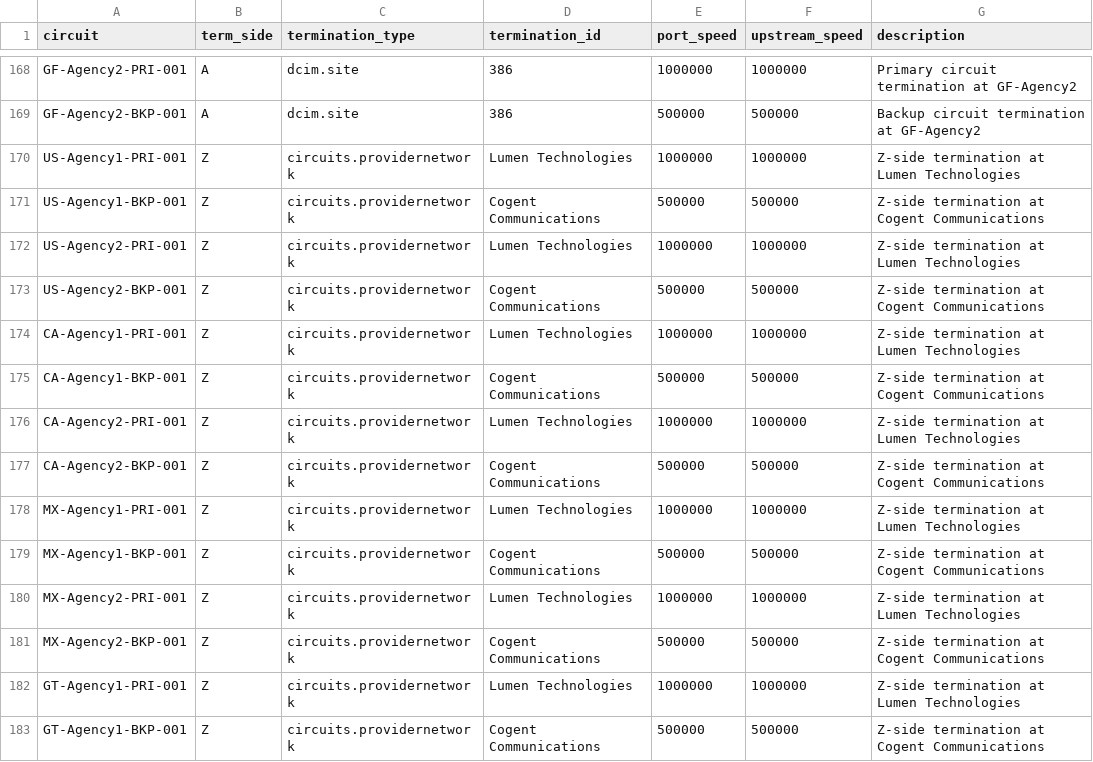
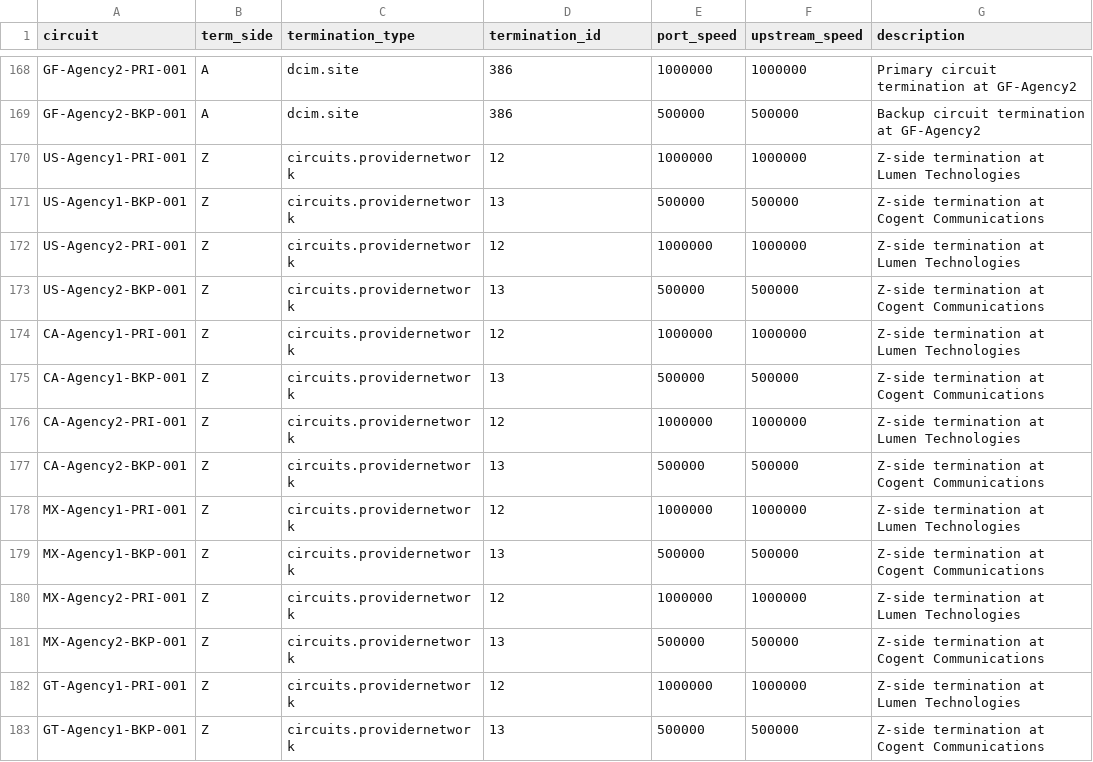
Before and after one commit to rlamini/awx_netbox_git, a CSV file: lab/netbox_circuits_terminations_amer.csv, drawn as a sheet; only a part is shown, gaps mark what is left out; the diff covers the shown part only.

```diff
--- a/lab/netbox_circuits_terminations_amer.csv
+++ b/lab/netbox_circuits_terminations_amer.csv
@@ -169,15 +169,15 @@ GF-Agency2-PRI-001,A,dcim.site,386,1000000,1000000,Primary circuit termination a
 GF-Agency2-BKP-001,A,dcim.site,386,500000,500000,Backup circuit termination at GF-Agency2
-US-Agency1-PRI-001,Z,circuits.providernetwork,Lumen Technologies,1000000,1000000,Z-side termination at Lumen Technologies
-US-Agency1-BKP-001,Z,circuits.providernetwork,Cogent Communications,500000,500000,Z-side termination at Cogent Communications
-US-Agency2-PRI-001,Z,circuits.providernetwork,Lumen Technologies,1000000,1000000,Z-side termination at Lumen Technologies
-US-Agency2-BKP-001,Z,circuits.providernetwork,Cogent Communications,500000,500000,Z-side termination at Cogent Communications
-CA-Agency1-PRI-001,Z,circuits.providernetwork,Lumen Technologies,1000000,1000000,Z-side termination at Lumen Technologies
-CA-Agency1-BKP-001,Z,circuits.providernetwork,Cogent Communications,500000,500000,Z-side termination at Cogent Communications
-CA-Agency2-PRI-001,Z,circuits.providernetwork,Lumen Technologies,1000000,1000000,Z-side termination at Lumen Technologies
-CA-Agency2-BKP-001,Z,circuits.providernetwork,Cogent Communications,500000,500000,Z-side termination at Cogent Communications
-MX-Agency1-PRI-001,Z,circuits.providernetwork,Lumen Technologies,1000000,1000000,Z-side termination at Lumen Technologies
-MX-Agency1-BKP-001,Z,circuits.providernetwork,Cogent Communications,500000,500000,Z-side termination at Cogent Communications
-MX-Agency2-PRI-001,Z,circuits.providernetwork,Lumen Technologies,1000000,1000000,Z-side termination at Lumen Technologies
-MX-Agency2-BKP-001,Z,circuits.providernetwork,Cogent Communications,500000,500000,Z-side termination at Cogent Communications
-GT-Agency1-PRI-001,Z,circuits.providernetwork,Lumen Technologies,1000000,1000000,Z-side termination at Lumen Technologies
-GT-Agency1-BKP-001,Z,circuits.providernetwork,Cogent Communications,500000,500000,Z-side termination at Cogent Communications
+US-Agency1-PRI-001,Z,circuits.providernetwork,12,1000000,1000000,Z-side termination at Lumen Technologies
+US-Agency1-BKP-001,Z,circuits.providernetwork,13,500000,500000,Z-side termination at Cogent Communications
+US-Agency2-PRI-001,Z,circuits.providernetwork,12,1000000,1000000,Z-side termination at Lumen Technologies
+US-Agency2-BKP-001,Z,circuits.providernetwork,13,500000,500000,Z-side termination at Cogent Communications
+CA-Agency1-PRI-001,Z,circuits.providernetwork,12,1000000,1000000,Z-side termination at Lumen Technologies
+CA-Agency1-BKP-001,Z,circuits.providernetwork,13,500000,500000,Z-side termination at Cogent Communications
+CA-Agency2-PRI-001,Z,circuits.providernetwork,12,1000000,1000000,Z-side termination at Lumen Technologies
+CA-Agency2-BKP-001,Z,circuits.providernetwork,13,500000,500000,Z-side termination at Cogent Communications
+MX-Agency1-PRI-001,Z,circuits.providernetwork,12,1000000,1000000,Z-side termination at Lumen Technologies
+MX-Agency1-BKP-001,Z,circuits.providernetwork,13,500000,500000,Z-side termination at Cogent Communications
+MX-Agency2-PRI-001,Z,circuits.providernetwork,12,1000000,1000000,Z-side termination at Lumen Technologies
+MX-Agency2-BKP-001,Z,circuits.providernetwork,13,500000,500000,Z-side termination at Cogent Communications
+GT-Agency1-PRI-001,Z,circuits.providernetwork,12,1000000,1000000,Z-side termination at Lumen Technologies
+GT-Agency1-BKP-001,Z,circuits.providernetwork,13,500000,500000,Z-side termination at Cogent Communications
```
Also changed, not shown: 154 edited cells elsewhere in this file, lab/netbox_dc_circuits_terminations.csv, 1 other file.
